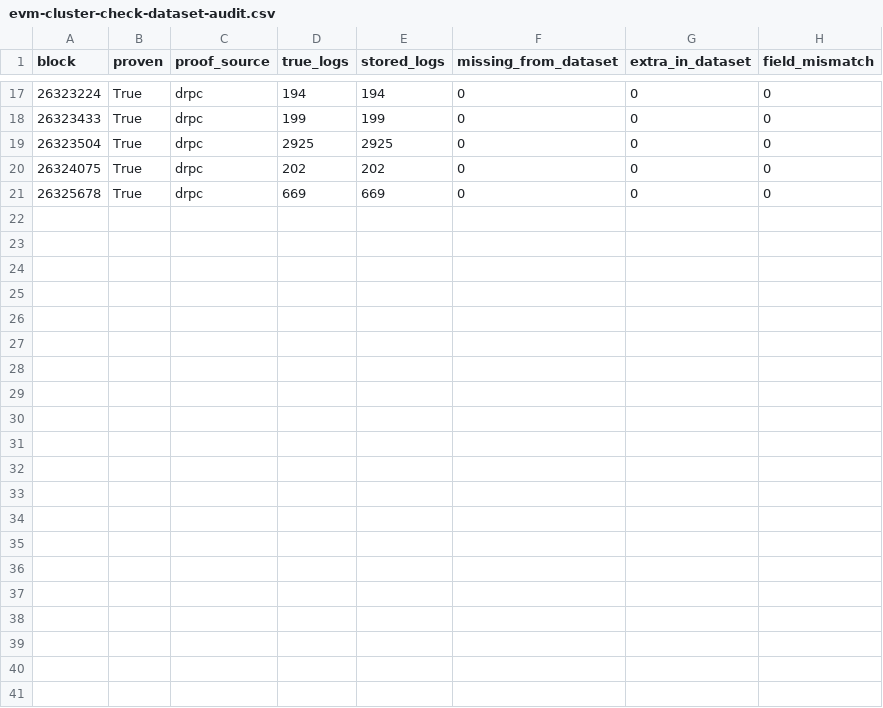
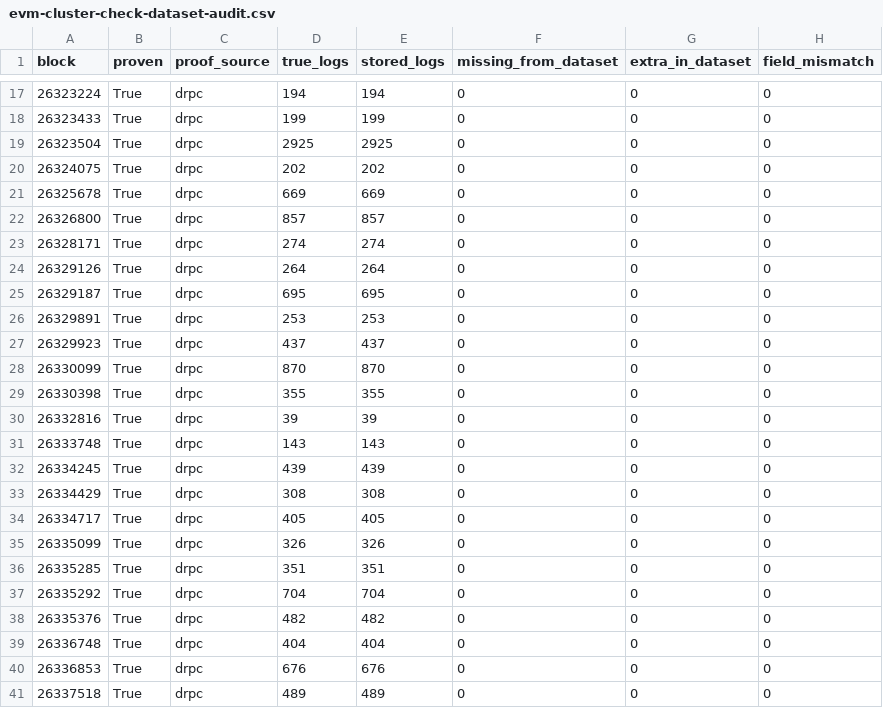
Before and after one commit to itsashutoshpsingh/chain-evidence, a CSV file: results/evm-cluster-check-dataset-audit.csv, drawn as a sheet; only a part is shown, gaps mark what is left out; the diff names each change by its address in the sheet, - before the commit and + after, or states it on an @@ line.

```diff
--- a/results/evm-cluster-check-dataset-audit.csv
+++ b/results/evm-cluster-check-dataset-audit.csv
+row 22: 26326800 | True | drpc | 857 | 857 | 0 | 0 | 0
+row 23: 26328171 | True | drpc | 274 | 274 | 0 | 0 | 0
+row 24: 26329126 | True | drpc | 264 | 264 | 0 | 0 | 0
+row 25: 26329187 | True | drpc | 695 | 695 | 0 | 0 | 0
+row 26: 26329891 | True | drpc | 253 | 253 | 0 | 0 | 0
+row 27: 26329923 | True | drpc | 437 | 437 | 0 | 0 | 0
+row 28: 26330099 | True | drpc | 870 | 870 | 0 | 0 | 0
+row 29: 26330398 | True | drpc | 355 | 355 | 0 | 0 | 0
+row 30: 26332816 | True | drpc | 39 | 39 | 0 | 0 | 0
+row 31: 26333748 | True | drpc | 143 | 143 | 0 | 0 | 0
+row 32: 26334245 | True | drpc | 439 | 439 | 0 | 0 | 0
+row 33: 26334429 | True | drpc | 308 | 308 | 0 | 0 | 0
+row 34: 26334717 | True | drpc | 405 | 405 | 0 | 0 | 0
+row 35: 26335099 | True | drpc | 326 | 326 | 0 | 0 | 0
+row 36: 26335285 | True | drpc | 351 | 351 | 0 | 0 | 0
+row 37: 26335292 | True | drpc | 704 | 704 | 0 | 0 | 0
+row 38: 26335376 | True | drpc | 482 | 482 | 0 | 0 | 0
+row 39: 26336748 | True | drpc | 404 | 404 | 0 | 0 | 0
+row 40: 26336853 | True | drpc | 676 | 676 | 0 | 0 | 0
+row 41: 26337518 | True | drpc | 489 | 489 | 0 | 0 | 0
```
Also changed, not shown: results/heads_base.csv, 6 other files.
